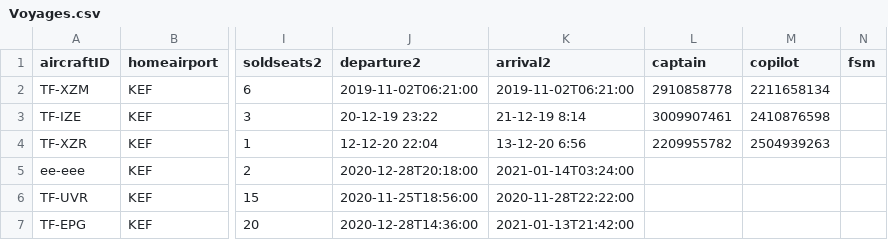
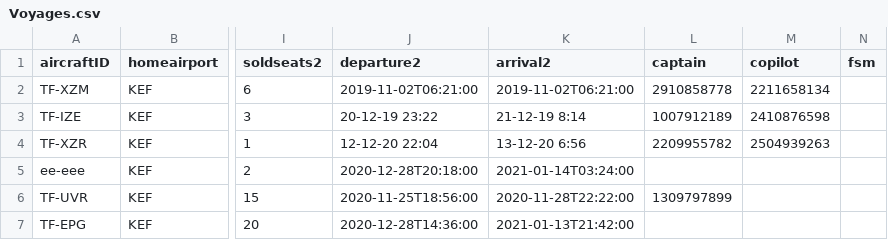
Before and after one commit to TomasIV/Verklegt1, a CSV file: CSVFiles/Voyages.csv, drawn as a sheet; only a part is shown, gaps mark what is left out; the diff names each change by its address in the sheet, - before the commit and + after, or states it on an @@ line.

```diff
--- a/CSVFiles/Voyages.csv
+++ b/CSVFiles/Voyages.csv
-L3 (captain): 3009907461
+L3 (captain): 1007912189
-L6 (captain): (empty)
+L6 (captain): 1309797899
```
Also changed, not shown: 2 other files.
